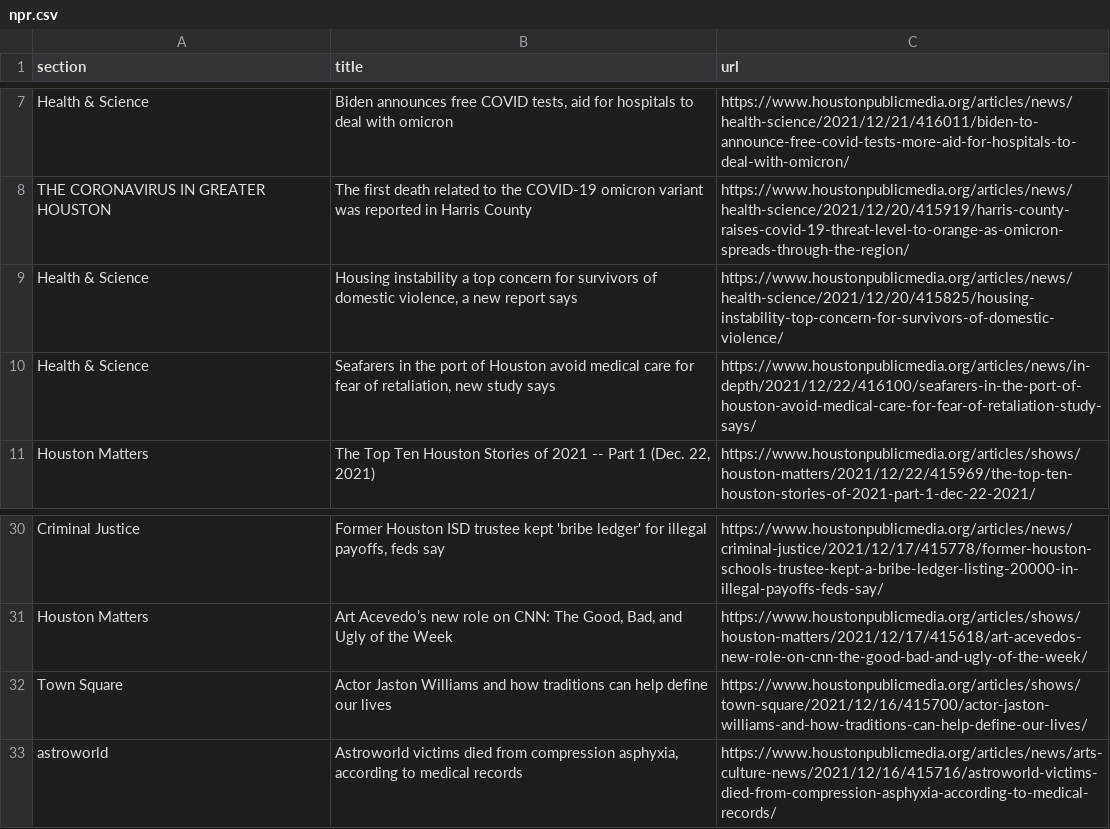
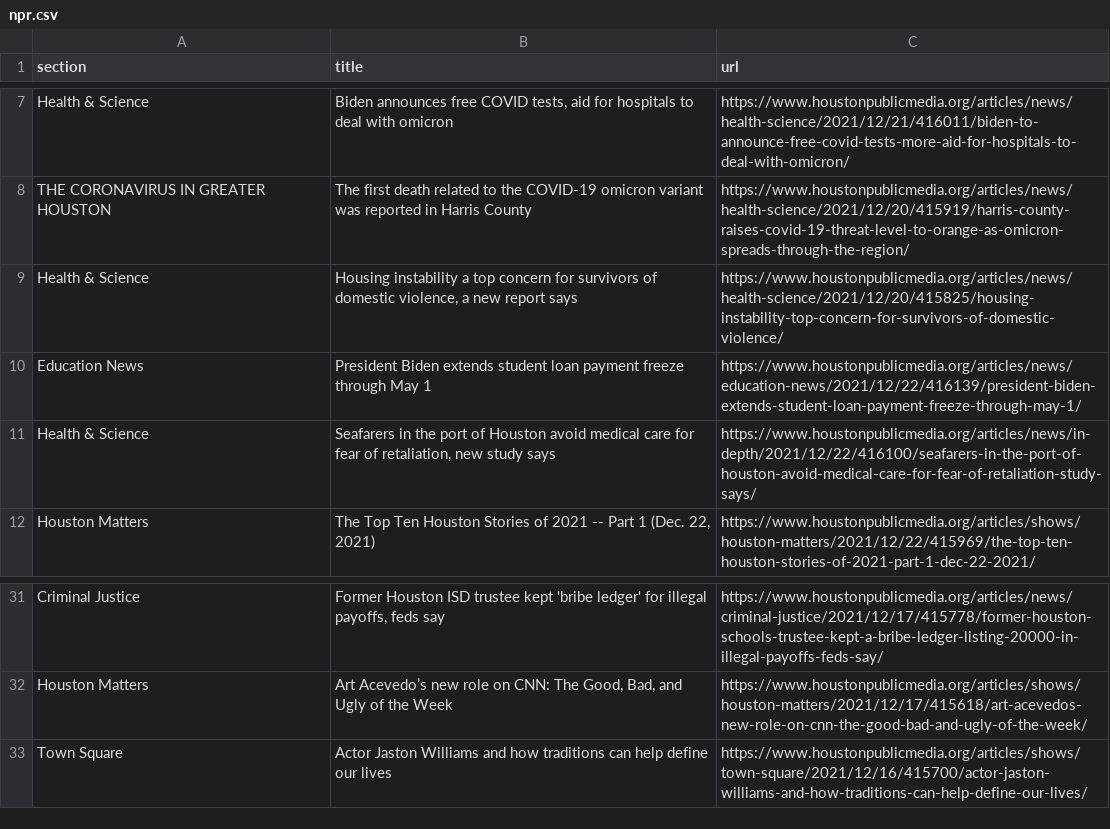
Before and after one commit to srjouppi/auto-scraper, a CSV file: npr.csv, drawn as a sheet; only a part is shown, gaps mark what is left out.

```diff
--- a/npr.csv
+++ b/npr.csv
@@ -9,2 +9,3 @@ THE CORONAVIRUS IN GREATER HOUSTON,The first death related to the COVID-19 omicr
 Health & Science,"Housing instability a top concern for survivors of domestic violence, a new report says",https://www.houstonpublicmedia.org/articles/news/health-science/2021/12/20/415825/housing-instability-top-concern-for-survivors-of-domestic-violence/
+Education News,President Biden extends student loan payment freeze through May 1,https://www.houstonpublicmedia.org/articles/news/education-news/2021/12/22/416139/president-biden-extends-student-loan-payment-freeze-through-may-1/
 Health & Science,"Seafarers in the port of Houston avoid medical care for fear of retaliation, new study says",https://www.houstonpublicmedia.org/articles/news/in-depth/2021/12/22/416100/seafarers-in-the-port-of-houston-avoid-medical-care-for-fear-of-retaliation-study-says/
@@ -32,2 +33 @@ Houston Matters,"Art Acevedo’s new role on CNN: The Good, Bad, and Ugly of the
 Town Square,Actor Jaston Williams and how traditions can help define our lives,https://www.houstonpublicmedia.org/articles/shows/town-square/2021/12/16/415700/actor-jaston-williams-and-how-traditions-can-help-define-our-lives/
-astroworld,"Astroworld victims died from compression asphyxia, according to medical records",https://www.houstonpublicmedia.org/articles/news/arts-culture-news/2021/12/16/415716/astroworld-victims-died-from-compression-asphyxia-according-to-medical-records/
```
